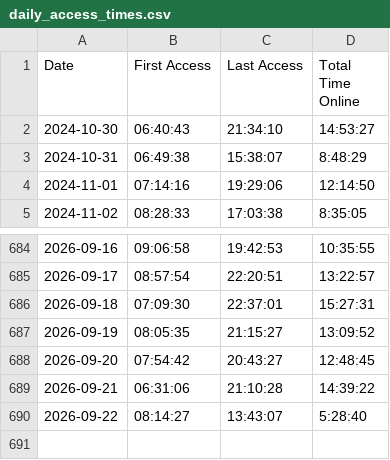
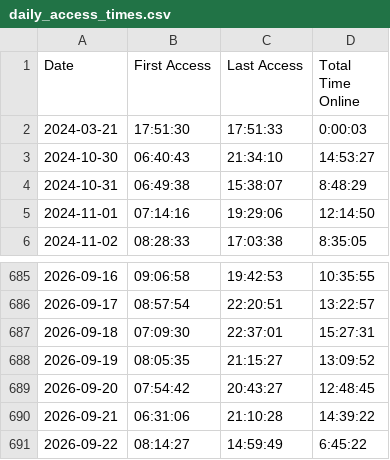
Before and after one commit to joereddington/export-history, a CSV file: daily_access_times.csv, drawn as a sheet; only a part is shown, gaps mark what is left out.

```diff
--- a/daily_access_times.csv
+++ b/daily_access_times.csv
@@ -1,2 +1,3 @@
 Date,First Access,Last Access,Total Time Online
+2024-03-21,17:51:30,17:51:33,0:00:03
 2024-10-30,06:40:43,21:34:10,14:53:27
@@ -689,2 +690,2 @@ Date,First Access,Last Access,Total Time Online
 2026-09-21,06:31:06,21:10:28,14:39:22
-2026-09-22,08:14:27,13:43:07,5:28:40
+2026-09-22,08:14:27,14:59:49,6:45:22
```
Also changed, not shown: 2 other files.
